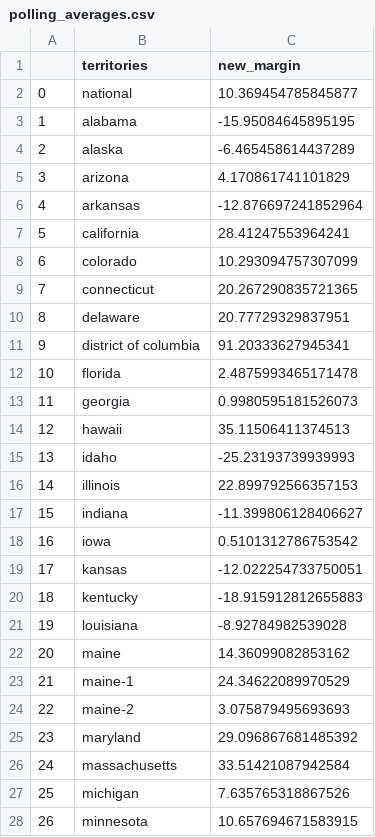
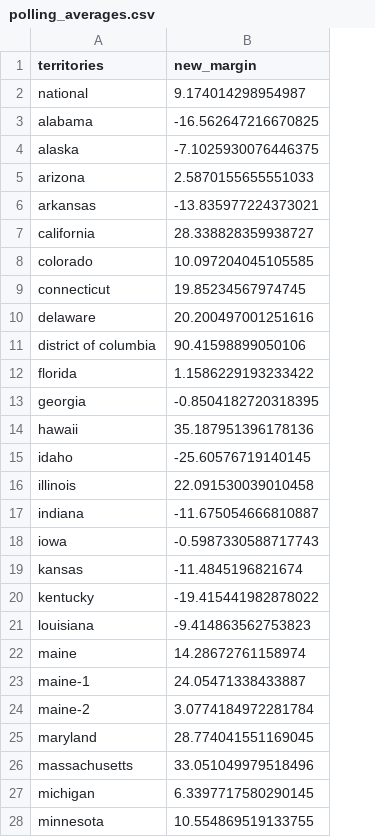
Before and after one commit to JamesxGamesYT/hte-election-model, a CSV file: data/polling_averages.csv, drawn as a sheet; only a part is shown; removed rows and columns are numbered as before the commit, all else as after; the diff covers the shown part only; the diff names each change by its address in the sheet, - before the commit and + after, or states it on an @@ line.

```diff
--- a/data/polling_averages.csv
+++ b/data/polling_averages.csv
-column A, rows 2-28: 0 | 1 | 2 | 3 | 4 | 5 | 6 | 7 | 8 | 9 | 10 | 11 | 12 | 13 | 14 | 15 | 16 | 17 | 18 | 19 | 20 | 21 | 22 | 23 | 24 | 25 | 26
-B2 (new_margin): 10.369454785845877
+B2 (new_margin): 9.174014298954987
-B3 (new_margin): -15.95084645895195
+B3 (new_margin): -16.562647216670825
-B4 (new_margin): -6.465458614437289
+B4 (new_margin): -7.1025930076446375
-B5 (new_margin): 4.170861741101829
+B5 (new_margin): 2.5870155655551033
-B6 (new_margin): -12.876697241852964
+B6 (new_margin): -13.835977224373021
-B7 (new_margin): 28.41247553964241
+B7 (new_margin): 28.338828359938727
-B8 (new_margin): 10.293094757307099
+B8 (new_margin): 10.097204045105585
-B9 (new_margin): 20.267290835721365
+B9 (new_margin): 19.85234567974745
-B10 (new_margin): 20.77729329837951
+B10 (new_margin): 20.200497001251616
-B11 (new_margin): 91.20333627945341
+B11 (new_margin): 90.41598899050106
-B12 (new_margin): 2.4875993465171478
+B12 (new_margin): 1.1586229193233422
-B13 (new_margin): 0.9980595181526073
+B13 (new_margin): -0.8504182720318395
-B14 (new_margin): 35.11506411374513
+B14 (new_margin): 35.187951396178136
-B15 (new_margin): -25.23193739939993
+B15 (new_margin): -25.60576719140145
-B16 (new_margin): 22.899792566357153
+B16 (new_margin): 22.091530039010458
-B17 (new_margin): -11.399806128406627
+B17 (new_margin): -11.675054666810887
-B18 (new_margin): 0.5101312786753542
+B18 (new_margin): -0.5987330588717743
-B19 (new_margin): -12.022254733750051
+B19 (new_margin): -11.4845196821674
-B20 (new_margin): -18.915912812655883
+B20 (new_margin): -19.415441982878022
-B21 (new_margin): -8.92784982539028
+B21 (new_margin): -9.414863562753823
-B22 (new_margin): 14.36099082853162
+B22 (new_margin): 14.28672761158974
-B23 (new_margin): 24.34622089970529
+B23 (new_margin): 24.05471338433887
-B24 (new_margin): 3.075879495693693
+B24 (new_margin): 3.0774184972281784
-B25 (new_margin): 29.096867681485392
+B25 (new_margin): 28.774041551169045
-B26 (new_margin): 33.51421087942584
+B26 (new_margin): 33.051049979518496
-B27 (new_margin): 7.635765318867526
+B27 (new_margin): 6.3397717580290145
-B28 (new_margin): 10.657694671583915
+B28 (new_margin): 10.554869519133755
```
Also changed, not shown: 30 edited cells elsewhere in this file, 6 other files.
